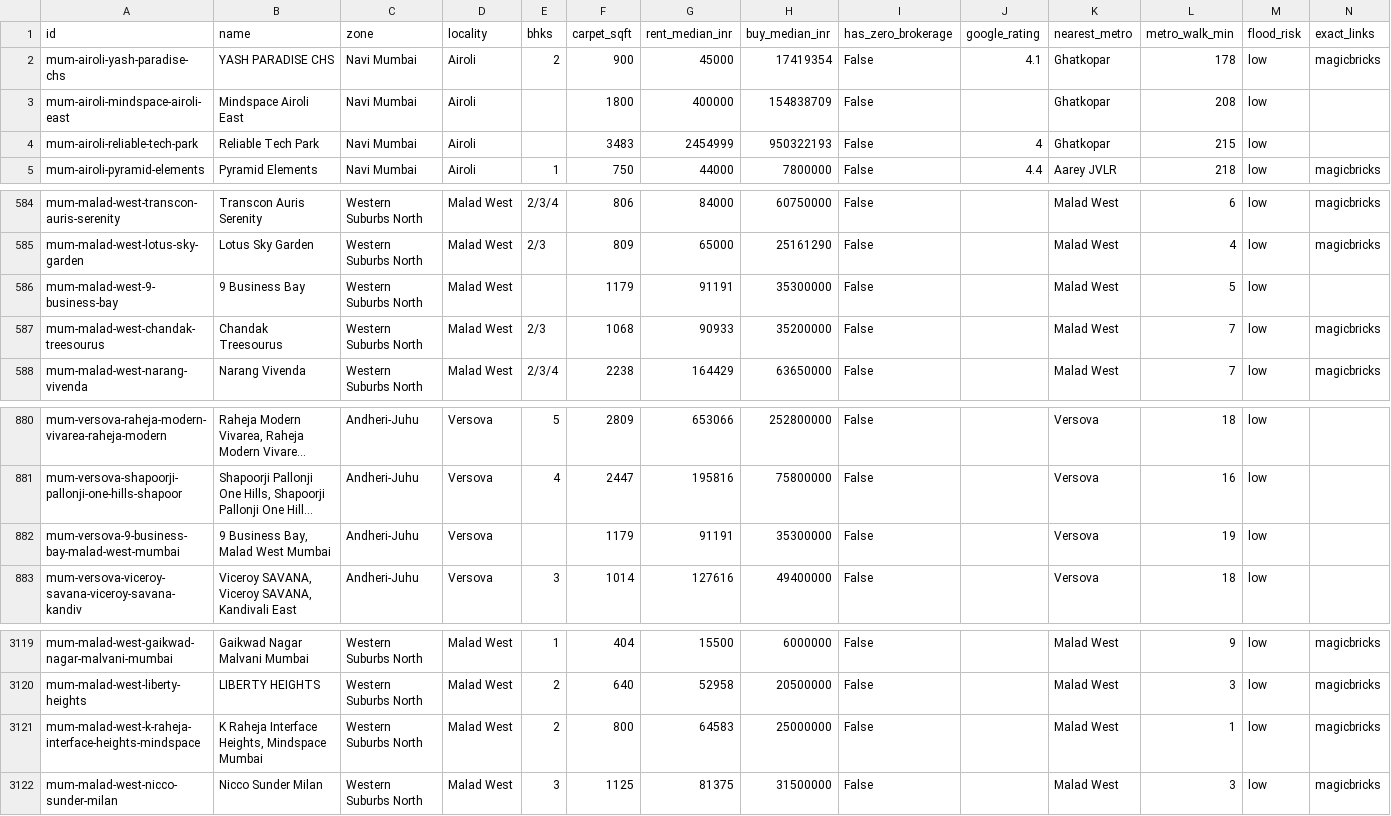
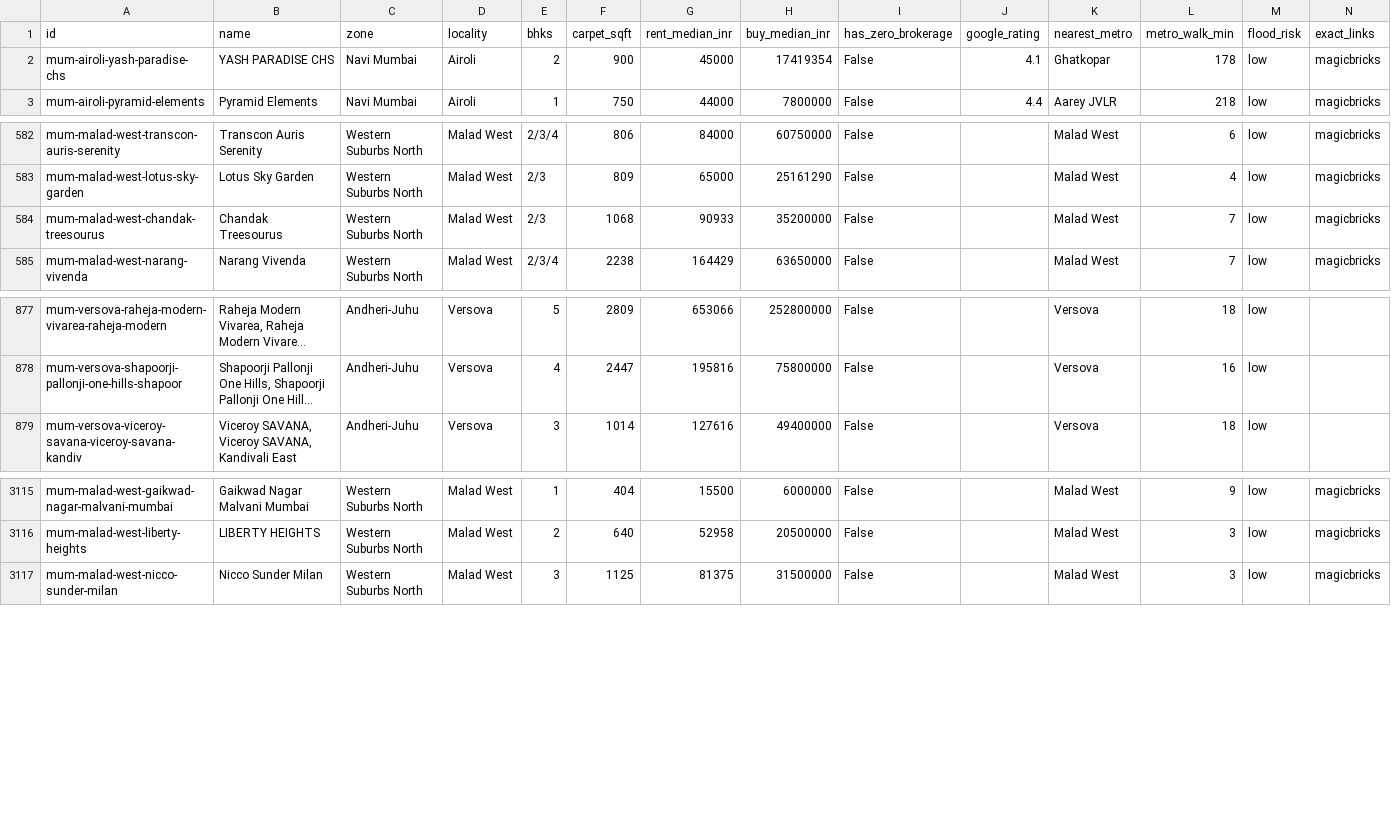
Before and after one commit to akshat294/mumbai-flat-finder, a CSV file: web/public/data/mumbai-societies.csv, drawn as a sheet; only a part is shown, gaps mark what is left out; long unchanged cells end in …; the diff names each change by its address in the sheet, - before the commit and + after, or states it on an @@ line.

Commit message:
v5: minimalist mobile/tablet/desktop UI, filter sheet, IT park filter

```diff
--- a/web/public/data/mumbai-societies.csv
+++ b/web/public/data/mumbai-societies.csv
-row 3: mum-airoli-mindspace-airoli-east | Mindspace Airoli East | Navi Mumbai | Airoli |  | 1800 | 400000 | 154838709 | False |  | Ghatkopar | 208 | low
-row 4: mum-airoli-reliable-tech-park | Reliable Tech Park | Navi Mumbai | Airoli |  | 3483 | 2454999 | 950322193 | False | 4 | Ghatkopar | 215 | low
-row 586: mum-malad-west-9-business-bay | 9 Business Bay | Western Suburbs North | Malad West |  | 1179 | 91191 | 35300000 | False |  | Malad West | 5 | low
-row 882: mum-versova-9-business-bay-malad-west-mumbai | 9 Business Bay, Malad West Mumbai | Andheri-Juhu | Versova |  | 1179 | 91191 | 35300000 | False |  | Versova | 19 | low
-row 3121: mum-malad-west-k-raheja-interface-heights-mindspace | K Raheja Interface Heights, Mindspace Mumbai | Western Suburbs North | Malad West | 2 | 800 | 64583 | 25000000 | False |  | Malad West | 1 | low | magicbricks
```
Also changed, not shown: 5 other files.
